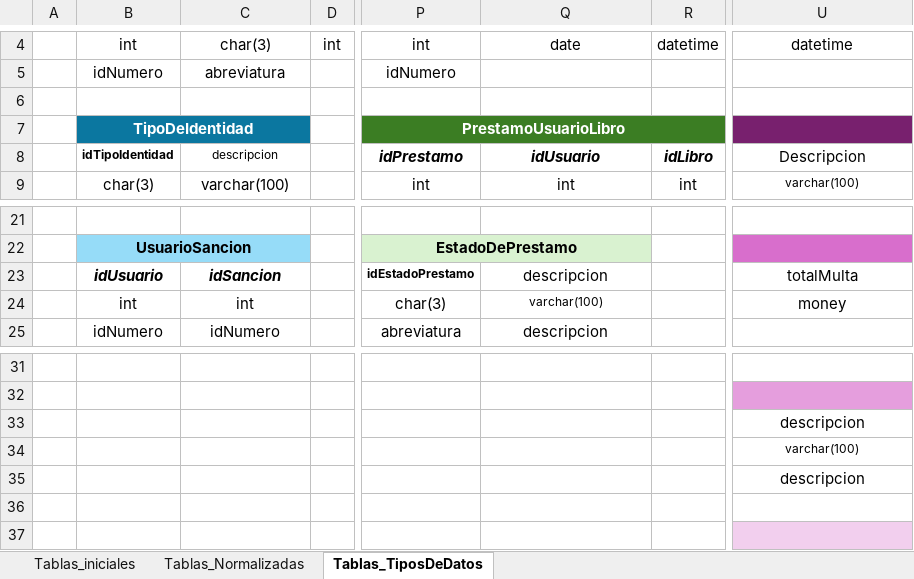
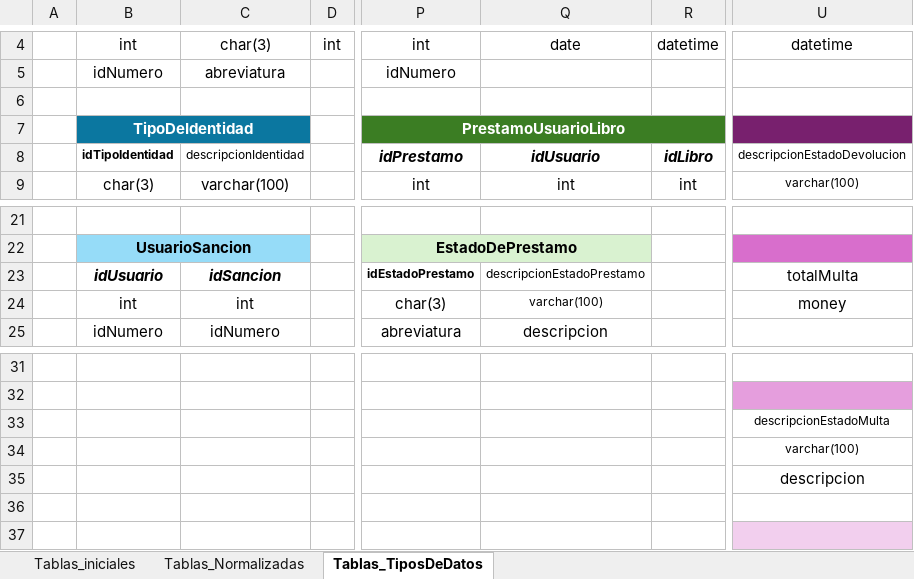
Before and after one commit to MarianaGallego/SQL_GestionBiblioteca, an Excel workbook: EsquemaGestionBiblioteca.xlsx, sheet Tablas_TiposDeDatos, drawn as a sheet; only a part is shown, gaps mark what is left out; values as stored, in another font and other column widths than the file's, no borders; the diff names each change by its address in the sheet, - before the commit and + after, or states it on an @@ line.

Commit message:
[AsignarTiposDeDatos_Finalizado]

```diff
--- a/EsquemaGestionBiblioteca.xlsx (sheet Tablas_TiposDeDatos)
+++ b/EsquemaGestionBiblioteca.xlsx (sheet Tablas_TiposDeDatos)
-C8: descripcion
+C8: descripcionIdentidad
-U8: Descripcion
+U8: descripcionEstadoDevolucion
@@ U8 text size: smaller @@
-Q23: descripcion
+Q23: descripcionEstadoPrestamo
@@ Q23 text size: smaller @@
-U33: descripcion
+U33: descripcionEstadoMulta
@@ U33 text size: smaller @@
```
Also changed, not shown: 5 other files.
